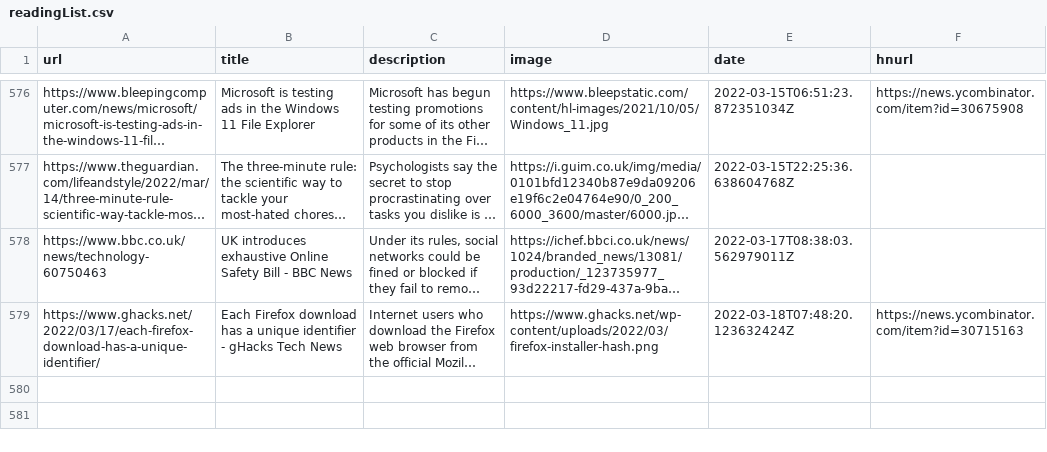
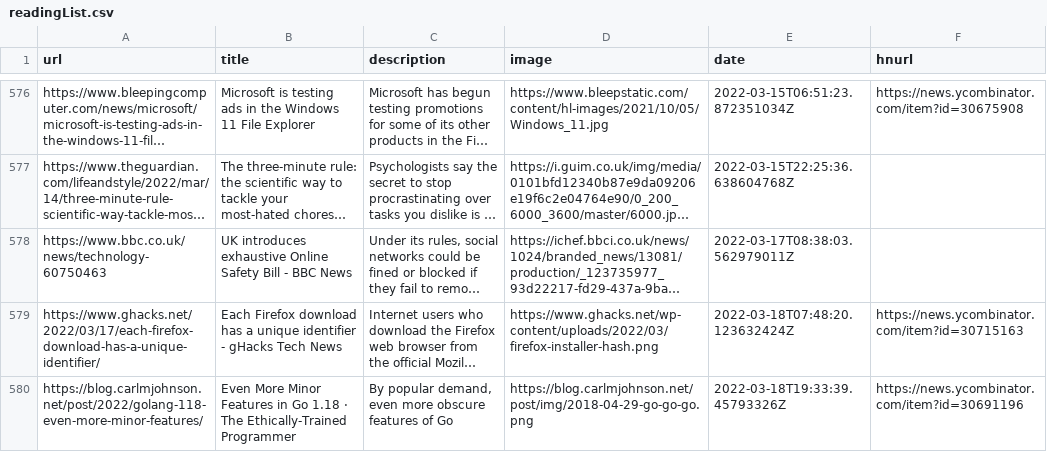
Before and after one commit to codemicro/readingList, a CSV file: readingList.csv, drawn as a sheet; only a part is shown, gaps mark what is left out; long unchanged cells end in …; the diff names each change by its address in the sheet, - before the commit and + after, or states it on an @@ line.

Commit message:
Automated reading list update at 18 Mar 22 19:33 UTC

```diff
--- a/readingList.csv
+++ b/readingList.csv
+row 580: https://blog.carlmjohnson.net/post/2022/golang-118-even-more-minor-features/ | Even More Minor Features in Go 1.18 · The Ethically-Trained Programmer | By popular demand, even more obscure features of Go | https://blog.carlmjohnson.net/post/img/2018-04-29-go-go-go.png | 2022-03-18T19:33:39.45793326Z | https://news.ycombinator.com/item?id=30691196
```
